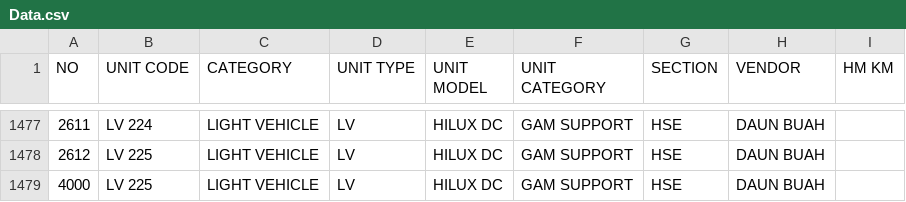
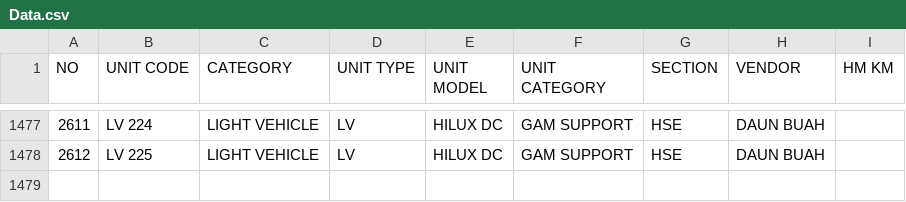
Before and after one commit to Population-unit/Control-ID-Check, a CSV file: Data.csv, drawn as a sheet; only a part is shown, gaps mark what is left out; the diff names each change by its address in the sheet, - before the commit and + after, or states it on an @@ line.

Commit message:
Update Data.csv

```diff
--- a/Data.csv
+++ b/Data.csv
-row 1479: 4000 | LV 225 | LIGHT VEHICLE | LV | HILUX DC | GAM SUPPORT | HSE | DAUN BUAH
```
